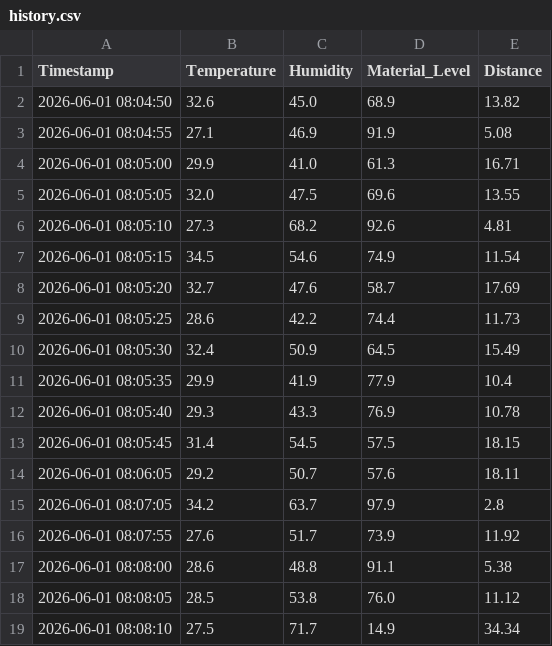
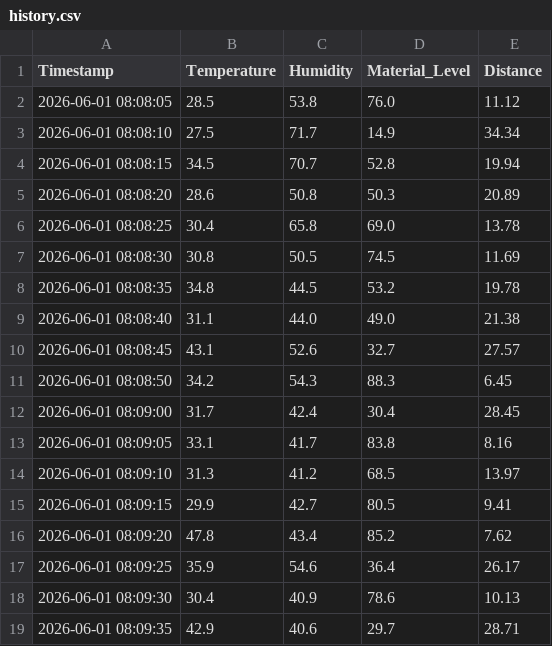
Before and after one commit to nandinichowdary2004-oss/REMAC, a CSV file: live_data/history.csv, drawn as a sheet; only a part is shown; the shorter side is filled out with more unchanged rows; the diff covers the shown part only.

```diff
--- a/live_data/history.csv
+++ b/live_data/history.csv
@@ -1,18 +1,2 @@
 Timestamp,Temperature,Humidity,Material_Level,Distance
-2026-06-01 08:04:50,32.6,45.0,68.9,13.82
-2026-06-01 08:04:55,27.1,46.9,91.9,5.08
-2026-06-01 08:05:00,29.9,41.0,61.3,16.71
-2026-06-01 08:05:05,32.0,47.5,69.6,13.55
-2026-06-01 08:05:10,27.3,68.2,92.6,4.81
-2026-06-01 08:05:15,34.5,54.6,74.9,11.54
-2026-06-01 08:05:20,32.7,47.6,58.7,17.69
-2026-06-01 08:05:25,28.6,42.2,74.4,11.73
-2026-06-01 08:05:30,32.4,50.9,64.5,15.49
-2026-06-01 08:05:35,29.9,41.9,77.9,10.4
-2026-06-01 08:05:40,29.3,43.3,76.9,10.78
-2026-06-01 08:05:45,31.4,54.5,57.5,18.15
-2026-06-01 08:06:05,29.2,50.7,57.6,18.11
-2026-06-01 08:07:05,34.2,63.7,97.9,2.8
-2026-06-01 08:07:55,27.6,51.7,73.9,11.92
-2026-06-01 08:08:00,28.6,48.8,91.1,5.38
 2026-06-01 08:08:05,28.5,53.8,76.0,11.12
```
Also changed, not shown: 16 added rows elsewhere in this file, 5 other files.
